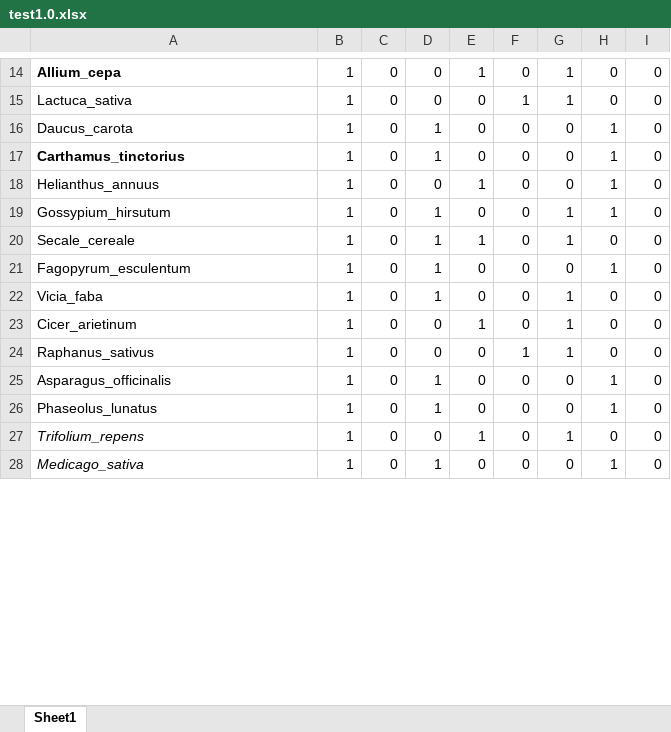
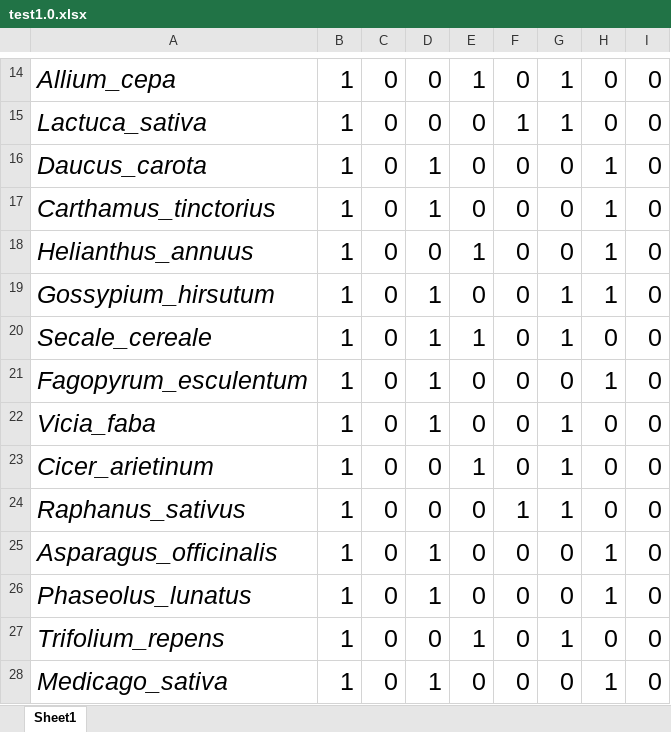
Before and after one commit to noginpavlo/cladevo, an Excel workbook: cladevo/static/uploads/test1.0.xlsx, sheet Sheet1, drawn as a sheet; only a part is shown, gaps mark what is left out; values as stored, in another font and other column widths than the file's, no borders; the diff covers the shown part only; the diff names each change by its address in the sheet, - before the commit and + after, or states it on an @@ line.

```diff
--- a/cladevo/static/uploads/test1.0.xlsx (sheet Sheet1)
+++ b/cladevo/static/uploads/test1.0.xlsx (sheet Sheet1)
@@ A14:I28 text size: larger @@
-A14:A26 italic: off
+A14:A26 italic: on
-A14 bold: on
+A14 bold: off
-A17 bold: on
+A17 bold: off
```
Also changed, not shown: 1 added row, 1 removed row and cell formats elsewhere in this sheet, 28 other files.
